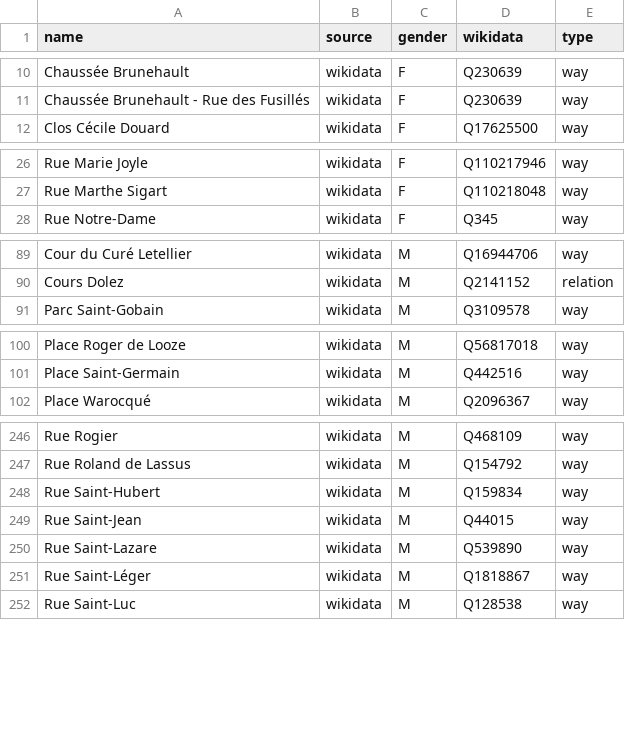
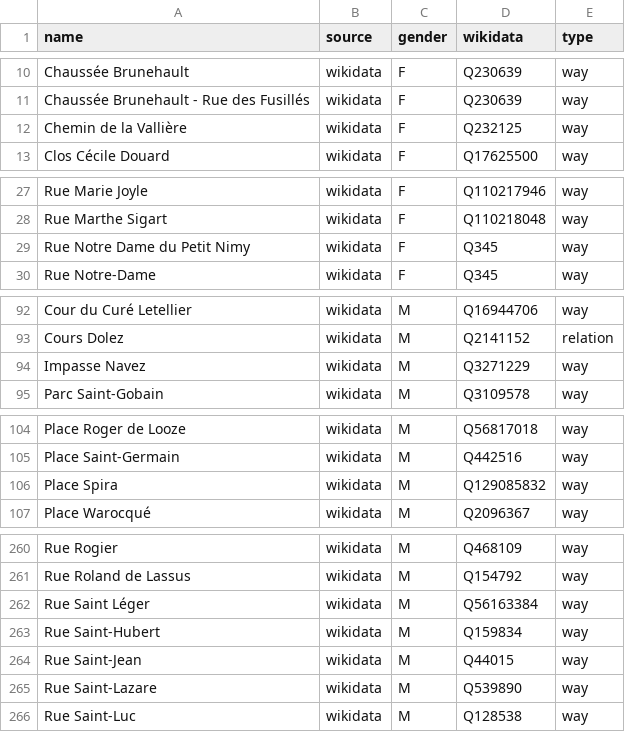
Before and after one commit to EqualStreetNames/equalstreetnames-mons, a CSV file: data/gender.csv, drawn as a sheet; only a part is shown, gaps mark what is left out; removed rows and columns are numbered as before the commit, all else as after; the diff covers the shown part only; the diff names each change by its address in the sheet, - before the commit and + after, or states it on an @@ line.

```diff
--- a/data/gender.csv
+++ b/data/gender.csv
+row 12: Chemin de la Vallière | wikidata | F | Q232125 | way
+row 29: Rue Notre Dame du Petit Nimy | wikidata | F | Q345 | way
+row 94: Impasse Navez | wikidata | M | Q3271229 | way
+row 106: Place Spira | wikidata | M | Q129085832 | way
+row 262: Rue Saint Léger | wikidata | M | Q56163384 | way
-row 251: Rue Saint-Léger | wikidata | M | Q1818867 | way
```
Also changed, not shown: 22 added rows, 4 removed rows and 7 edited cells elsewhere in this file, 3 other files.
